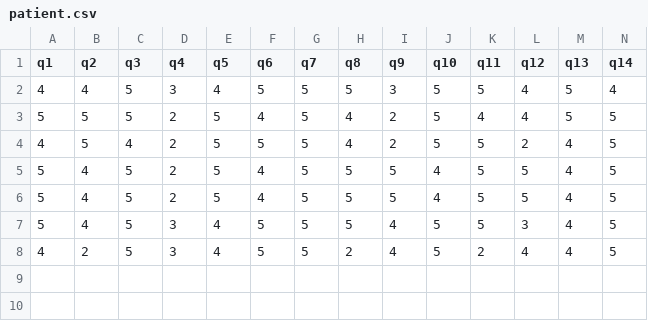
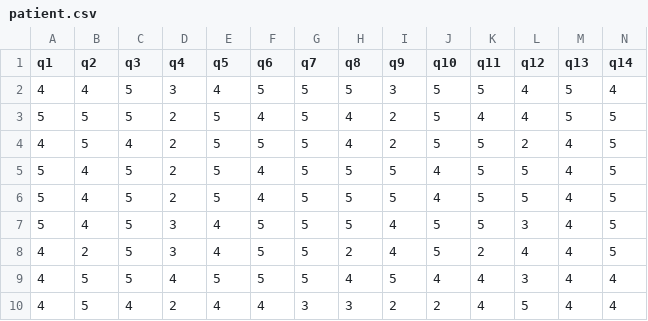
Before and after one commit to stathis99/Statistical-Analysis-for-Patient-Safety, a CSV file: DataEntry/patient.csv, drawn as a sheet; only a part is shown; rows hold the shown columns only; the diff names each change by its address in the sheet, - before the commit and + after, or states it on an @@ line.

Commit message:
new data

```diff
--- a/DataEntry/patient.csv
+++ b/DataEntry/patient.csv
+row 9: 4 | 5 | 5 | 4 | 5 | 5 | 5 | 4 | 5 | 4 | 4 | 3 | 4 | 4
+row 10: 4 | 5 | 4 | 2 | 4 | 4 | 3 | 3 | 2 | 2 | 4 | 5 | 4 | 4
```
